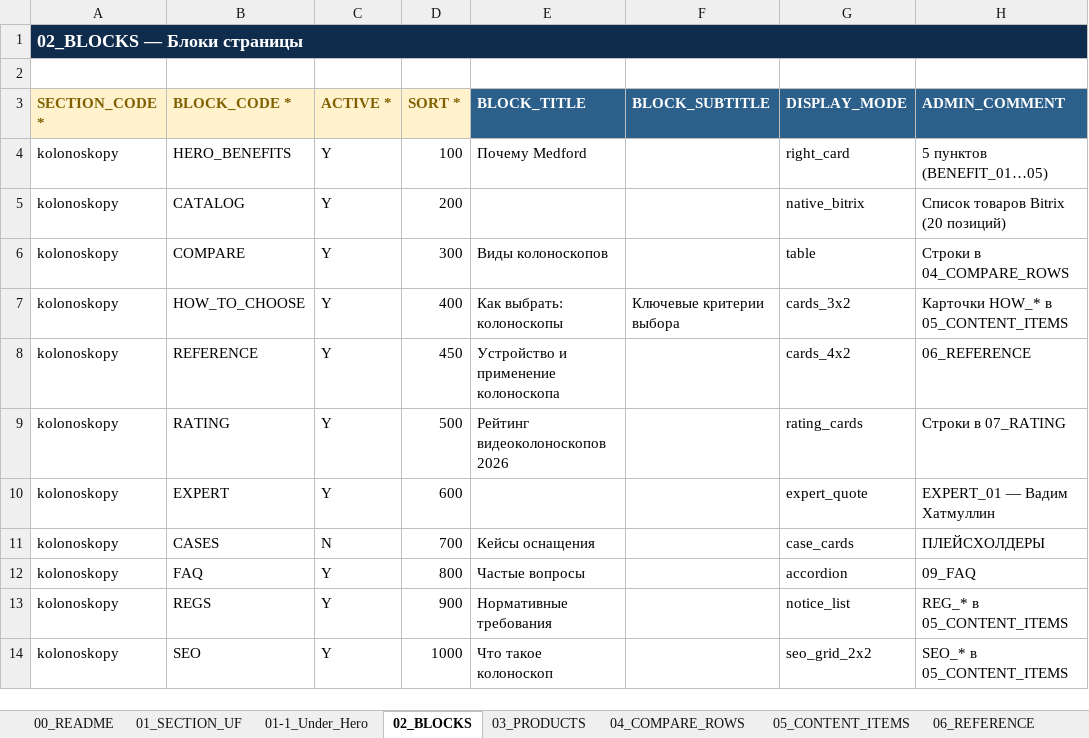
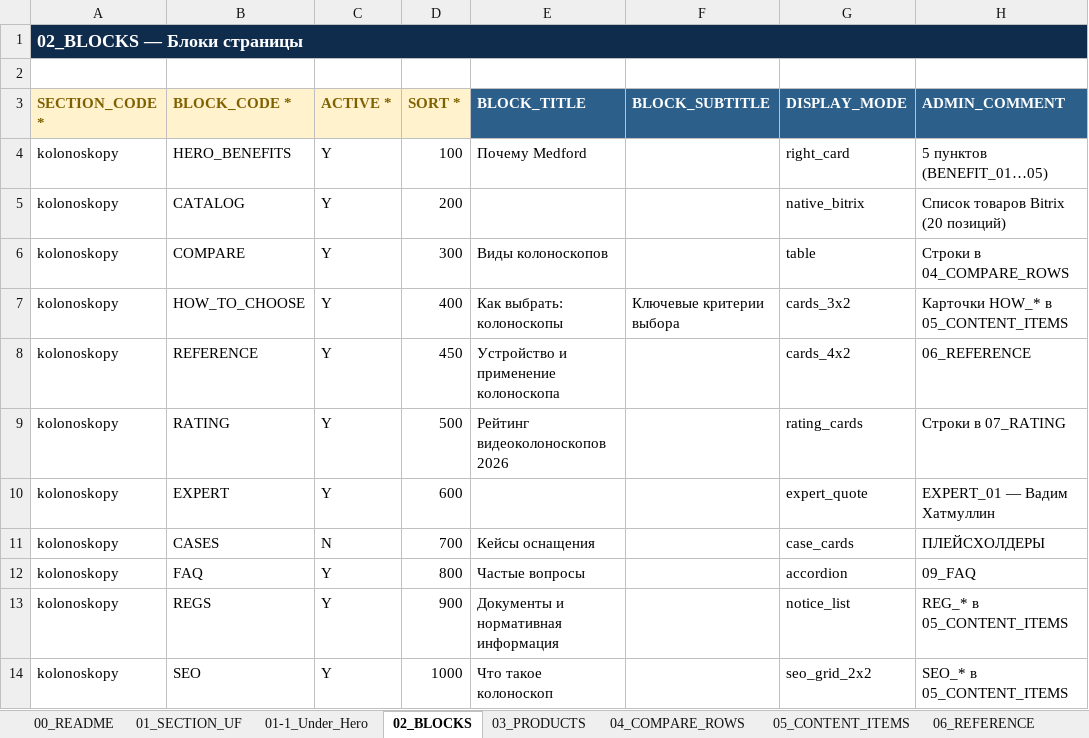
Before and after one commit to irinagrigorova31-byte/medford, an Excel workbook: medford_kolonoskopy.xlsx, sheet 02_BLOCKS, drawn as a sheet; values as stored, in another font and other column widths than the file's, no borders; the diff names each change by its address in the sheet, - before the commit and + after, or states it on an @@ line.

```diff
--- a/medford_kolonoskopy.xlsx (sheet 02_BLOCKS)
+++ b/medford_kolonoskopy.xlsx (sheet 02_BLOCKS)
-E13 (BLOCK_TITLE): Нормативные требования
+E13 (BLOCK_TITLE): Документы и нормативная информация
```
